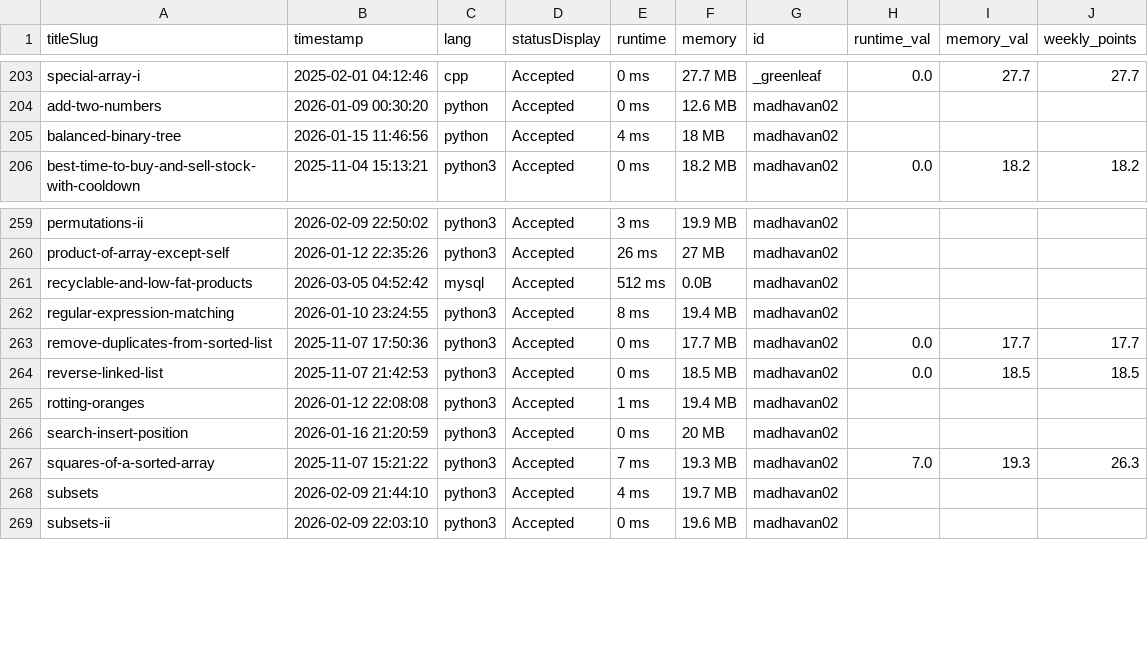
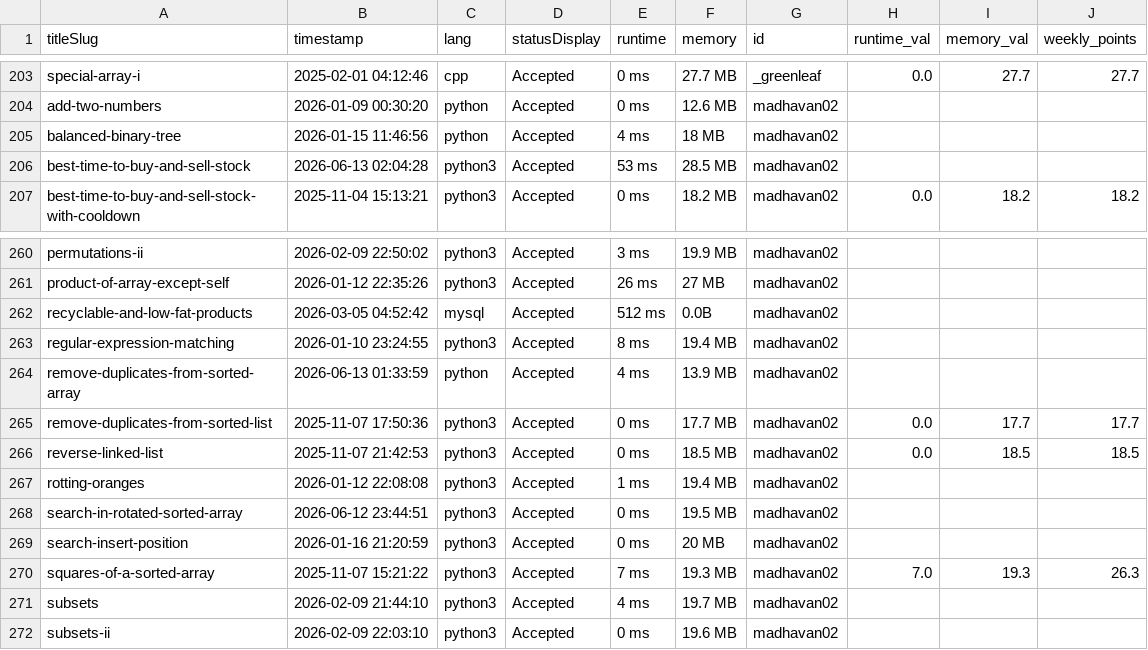
Before and after one commit to DSMLIUI/official-website, a CSV file: public/data/recent_ac_submissions.csv, drawn as a sheet; only a part is shown, gaps mark what is left out.

```diff
--- a/public/data/recent_ac_submissions.csv
+++ b/public/data/recent_ac_submissions.csv
@@ -205,2 +205,3 @@ add-two-numbers,2026-01-09 00:30:20,python,Accepted,0 ms,12.6 MB,madhavan02,,,
 balanced-binary-tree,2026-01-15 11:46:56,python,Accepted,4 ms,18 MB,madhavan02,,,
+best-time-to-buy-and-sell-stock,2026-06-13 02:04:28,python3,Accepted,53 ms,28.5 MB,madhavan02,,,
 best-time-to-buy-and-sell-stock-with-cooldown,2025-11-04 15:13:21,python3,Accepted,0 ms,18.2 MB,madhavan02,0.0,18.2,18.2
@@ -262,2 +263,3 @@ recyclable-and-low-fat-products,2026-03-05 04:52:42,mysql,Accepted,512 ms,0.0B,m
 regular-expression-matching,2026-01-10 23:24:55,python3,Accepted,8 ms,19.4 MB,madhavan02,,,
+remove-duplicates-from-sorted-array,2026-06-13 01:33:59,python,Accepted,4 ms,13.9 MB,madhavan02,,,
 remove-duplicates-from-sorted-list,2025-11-07 17:50:36,python3,Accepted,0 ms,17.7 MB,madhavan02,0.0,17.7,17.7
@@ -265,2 +267,3 @@ reverse-linked-list,2025-11-07 21:42:53,python3,Accepted,0 ms,18.5 MB,madhavan02
 rotting-oranges,2026-01-12 22:08:08,python3,Accepted,1 ms,19.4 MB,madhavan02,,,
+search-in-rotated-sorted-array,2026-06-12 23:44:51,python3,Accepted,0 ms,19.5 MB,madhavan02,,,
 search-insert-position,2026-01-16 21:20:59,python3,Accepted,0 ms,20 MB,madhavan02,,,
```
Also changed, not shown: public/data/leetcode_leaderboard.csv.
